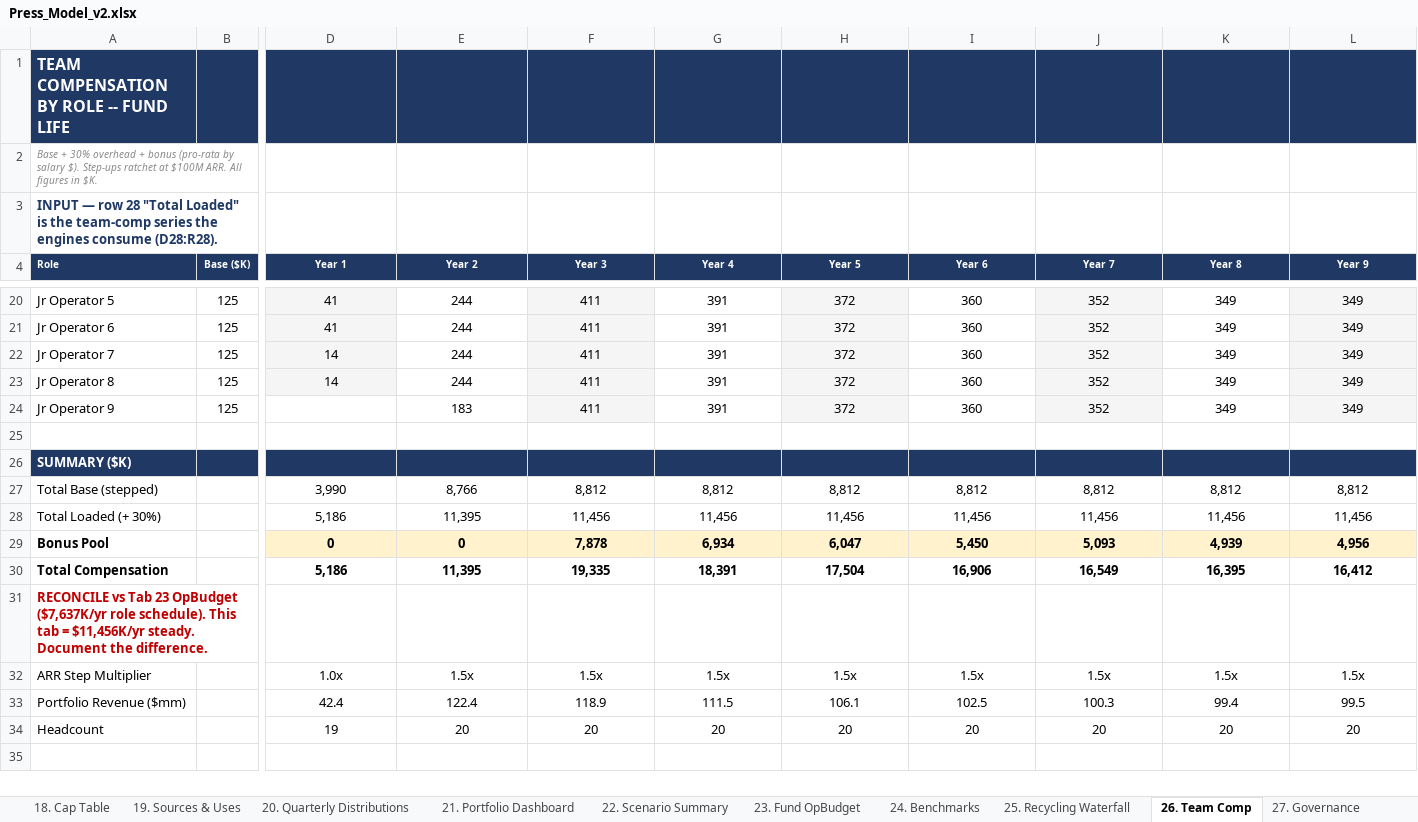
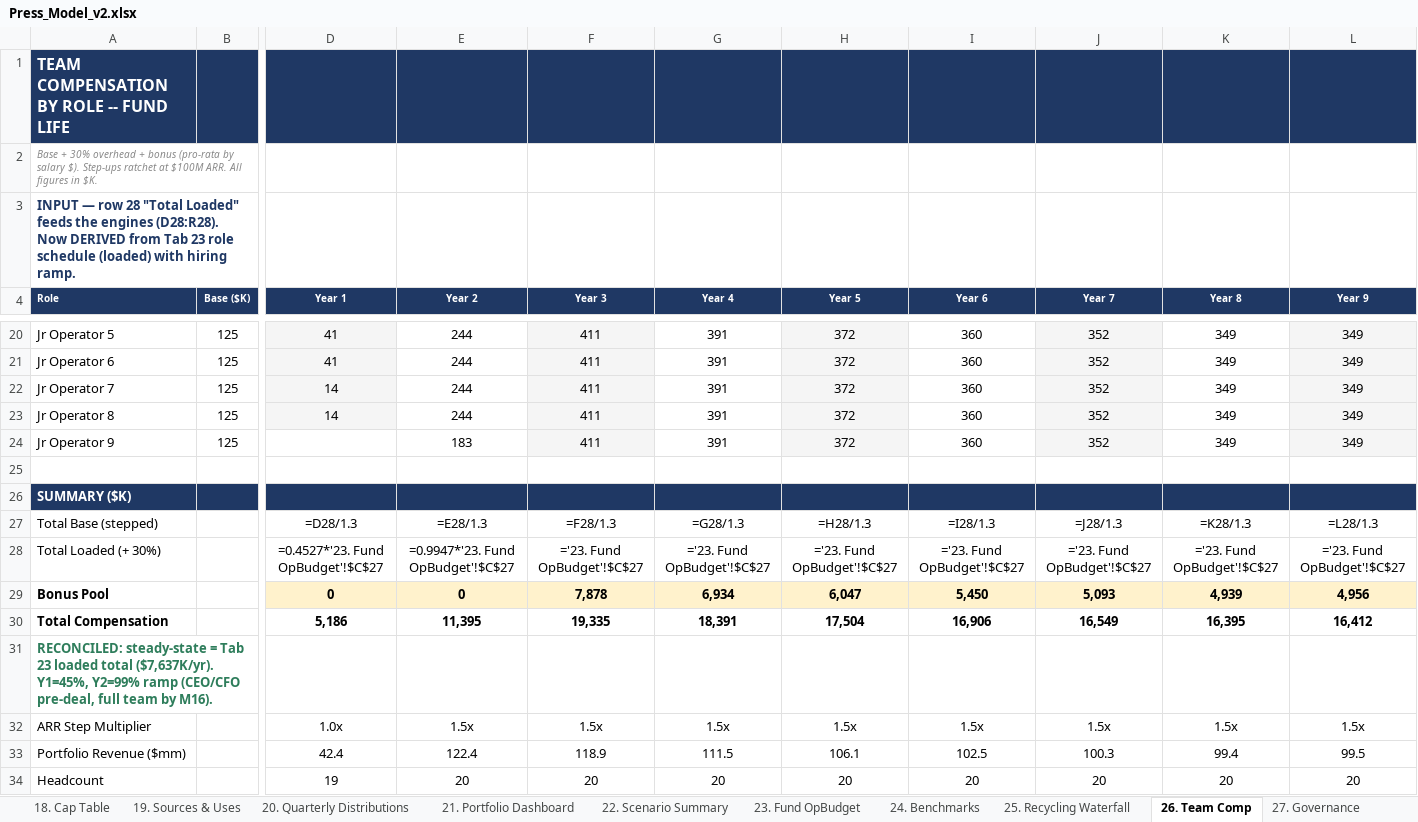
Before and after one commit to k-slow/hello-world, an Excel workbook: Press_Model_v2.xlsx, sheet 26. Team Comp, drawn as a sheet; only a part is shown, gaps mark what is left out; the shorter side is filled out with more unchanged rows; values as stored, in another font and other column widths than the file's, no borders; formulas without a stored value are shown as written; removed rows and columns are numbered as before the commit, all else as after; rows hold the shown columns only; the diff names each change by its address in the sheet, - before the commit and + after, or states it on an @@ line.

```diff
--- a/Press_Model_v2.xlsx (sheet 26. Team Comp)
+++ b/Press_Model_v2.xlsx (sheet 26. Team Comp)
-A3 (Role): …"Total Loaded" is the team-comp series the engines consume (D28:R28).
+A3 (Role): …"Total Loaded" feeds the engines (D28:R28). Now DERIVED from Tab 23 role schedule (loaded) with hiring ramp.
-row 27: Total Base (stepped) |  | 3,990 | 8,766 | 8,812 | 8,812 | 8,812 | 8,812 | 8,812 | 8,812 | 8,812
-row 28: Total Loaded (+ 30%) |  | 5,186 | 11,395 | 11,456 | 11,456 | 11,456 | 11,456 | 11,456 | 11,456 | 11,456
+row 27: Total Base (stepped) |  | =D28/1.3 | =E28/1.3 | =F28/1.3 | =G28/1.3 | =H28/1.3 | =I28/1.3 | =J28/1.3 | =K28/1.3 | =L28/1.3
+row 28: Total Loaded (+ 30%) |  | =0.4527*'23. Fund OpBudget'!$C$27 | =0.9947*'23. Fund OpBudget'!$C$27 | ='23. Fund OpBudget'!$C$27 | ='23. Fund OpBudget'!$C$27 | ='23. Fund OpBudget'!$C$27 | ='23. Fund OpBudget'!$C$27 | ='23. Fund OpBudget'!$C$27 | ='23. Fund OpBudget'!$C$27 | ='23. Fund OpBudget'!$C$27
-A31 (Role): RECONCILE vs Tab 23 OpBudget ($7,637K/yr role schedule). This tab = $11,456K/yr steady. Document the difference.
+A31 (Role): RECONCILED: steady-state = Tab 23 loaded total ($7,637K/yr). Y1=45%, Y2=99% ramp (CEO/CFO pre-deal, full team by M16).
-A31 text colour: #C00000
+A31 text colour: #2E7D5B
```
Also changed, not shown: sheet 11. NDR Sensitivity, sheet 23. Fund OpBudget.
